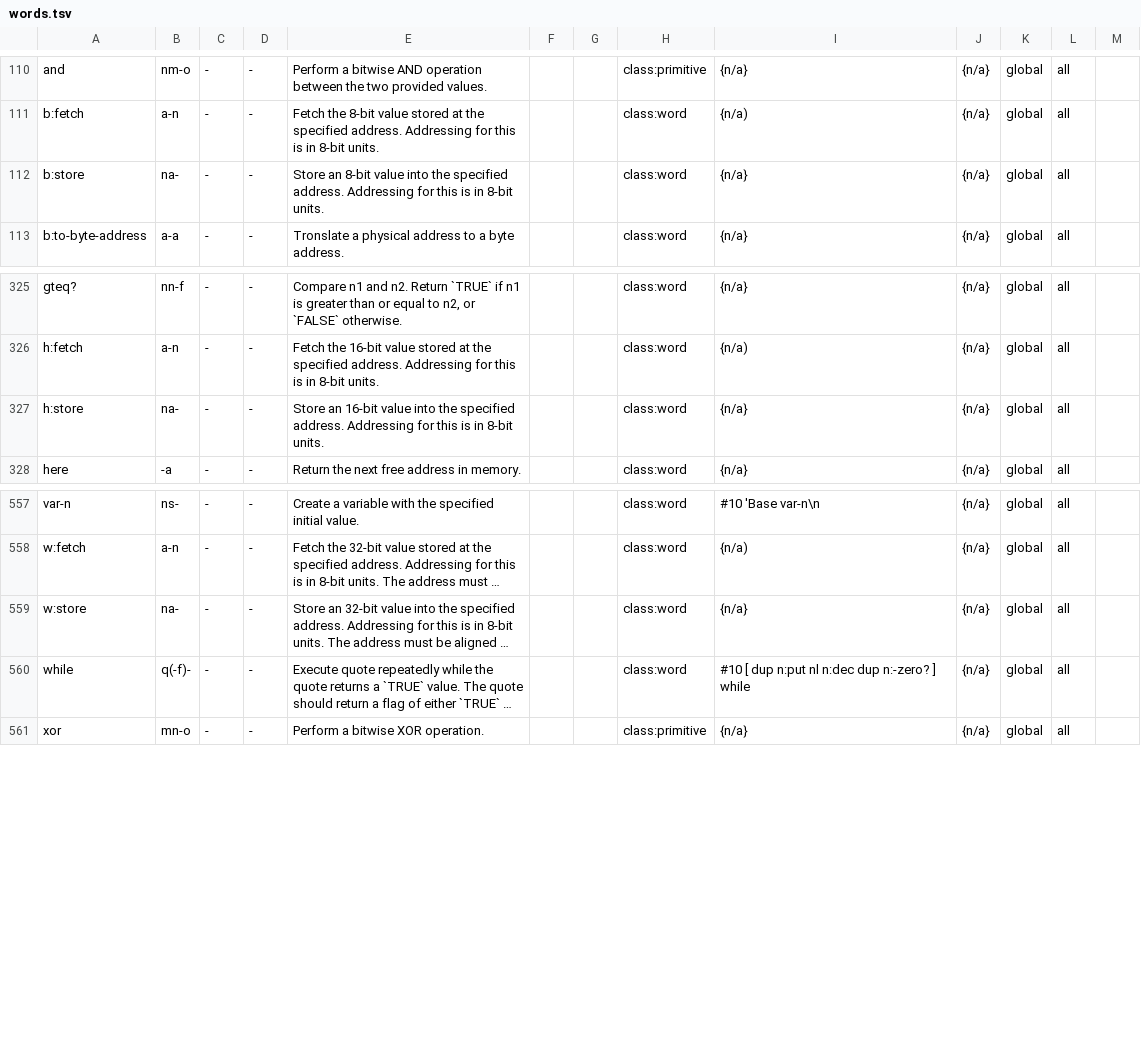
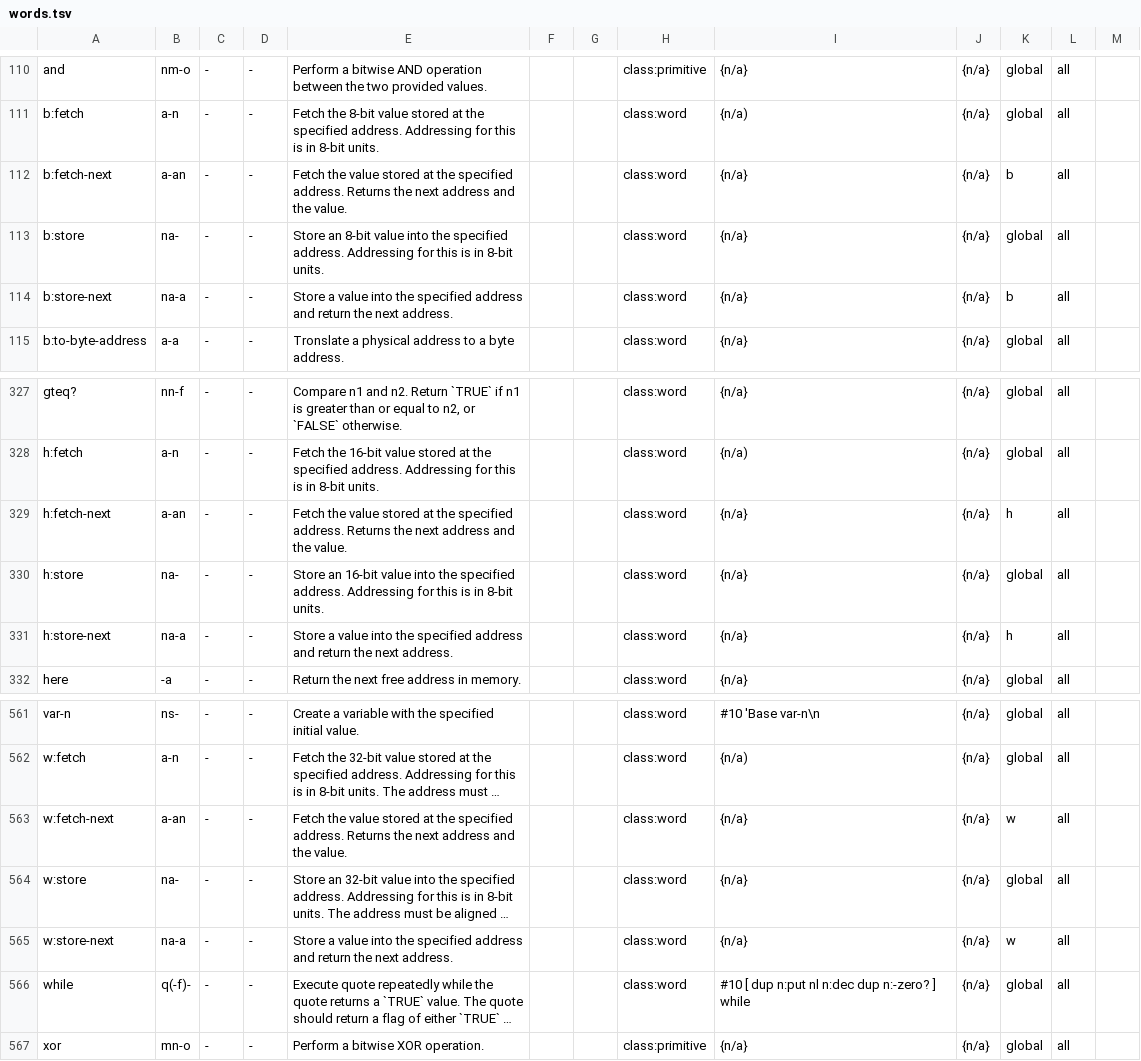
Before and after one commit to crcx/retroforth, a TSV file: doc/words.tsv, drawn as a sheet; only a part is shown, gaps mark what is left out; long unchanged cells end in …; the diff names each change by its address in the sheet, - before the commit and + after, or states it on an @@ line.

Commit message:
add new forms of fetch-next and store-next for byte addressed uses
FossilOrigin-Name: 3d59861046bcf27950b111464b22be2428e1c4ae9c35a88cdb34ced79a058a26

```diff
--- a/doc/words.tsv
+++ b/doc/words.tsv
+row 112: b:fetch-next | a-an | - | - | Fetch the value stored at the specified address. Returns the next address and the value. |  |  | class:word | {n/a} | {n/a} | b | all
+row 114: b:store-next | na-a | - | - | Store a value into the specified address and return the next address. |  |  | class:word | {n/a} | {n/a} | b | all
+row 329: h:fetch-next | a-an | - | - | Fetch the value stored at the specified address. Returns the next address and the value. |  |  | class:word | {n/a} | {n/a} | h | all
+row 331: h:store-next | na-a | - | - | Store a value into the specified address and return the next address. |  |  | class:word | {n/a} | {n/a} | h | all
+row 563: w:fetch-next | a-an | - | - | Fetch the value stored at the specified address. Returns the next address and the value. |  |  | class:word | {n/a} | {n/a} | w | all
+row 565: w:store-next | na-a | - | - | Store a value into the specified address and return the next address. |  |  | class:word | {n/a} | {n/a} | w | all
```
Also changed, not shown: 9 other files.
